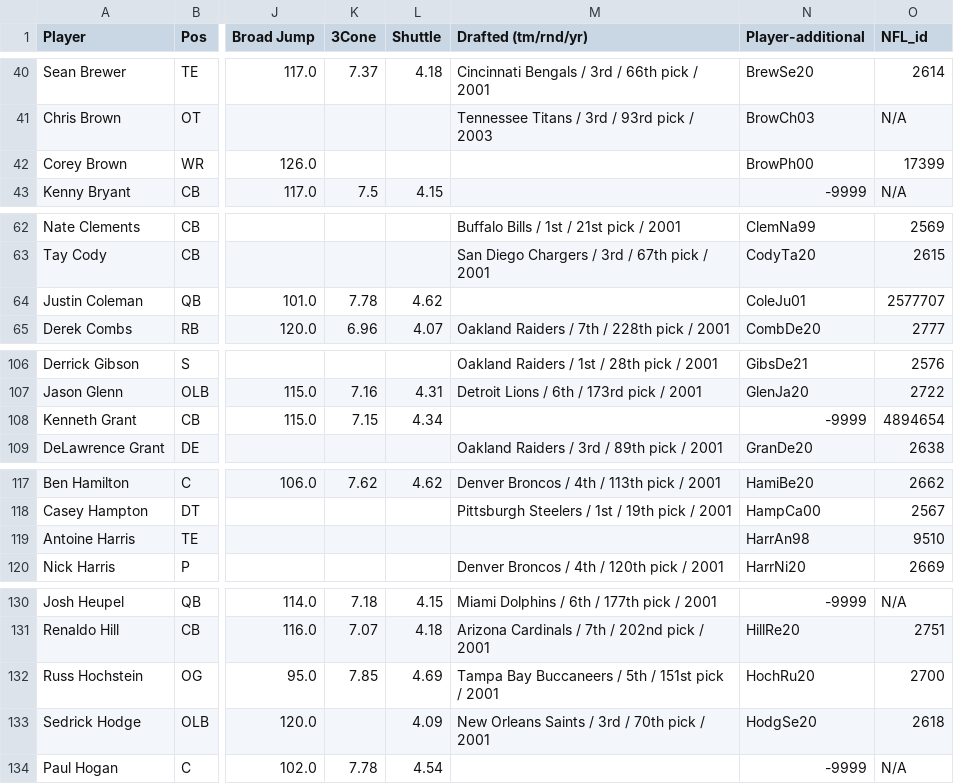
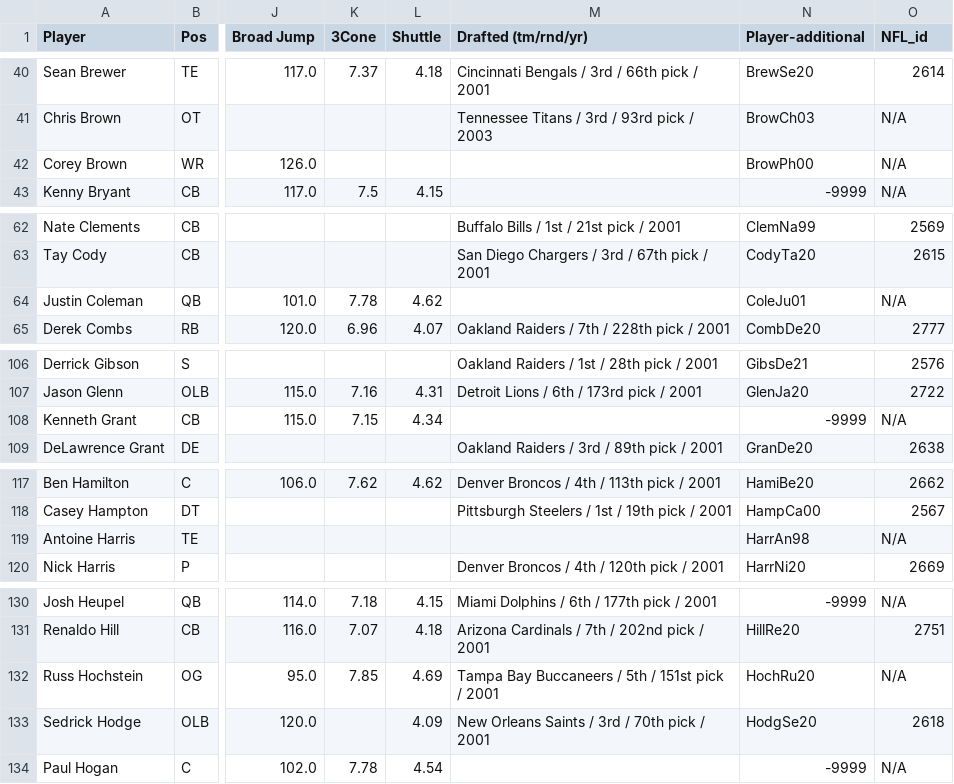
Before and after one commit to keeganasmith/NFL_Recruiting_Strategies, a CSV file: combine_data/2001.csv, drawn as a sheet; only a part is shown, gaps mark what is left out; the diff covers the shown part only; the diff names each change by its address in the sheet, - before the commit and + after, or states it on an @@ line.

```diff
--- a/combine_data/2001.csv
+++ b/combine_data/2001.csv
-O42 (NFL_id): 17399
+O42 (NFL_id): N/A
-O64 (NFL_id): 2577707
+O64 (NFL_id): N/A
-O108 (NFL_id): 4894654
+O108 (NFL_id): N/A
-O119 (NFL_id): 9510
+O119 (NFL_id): N/A
-O132 (NFL_id): 2700
+O132 (NFL_id): N/A
```
Also changed, not shown: 3 edited cells elsewhere in this file, NFL_data/NFL_players.csv, combine_data/2012.csv, 24 other files.
